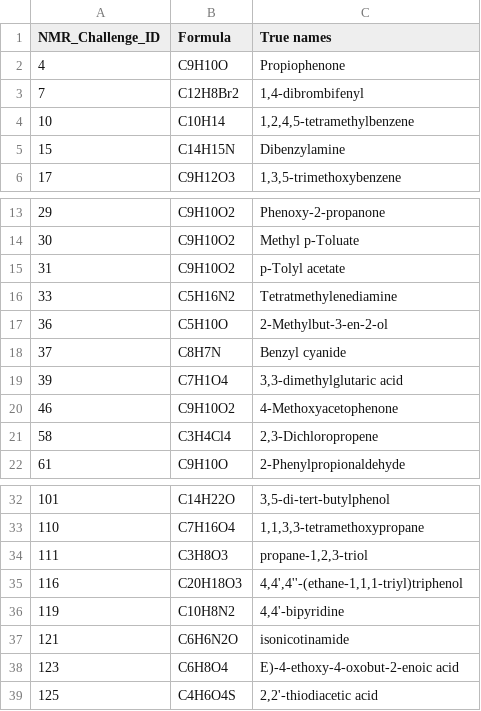
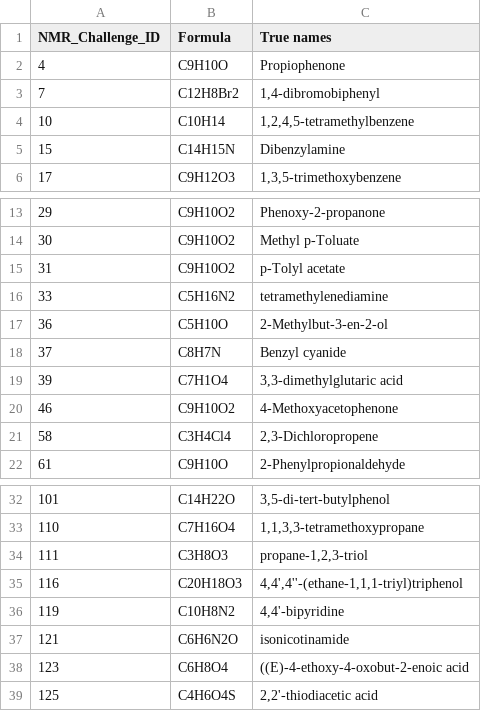
Before and after one commit to Kevin-ishimwe/LLM_spectra_min, a CSV file: NMR datasets/nmr_challenge_med_ids.csv, drawn as a sheet; only a part is shown, gaps mark what is left out; the diff names each change by its address in the sheet, - before the commit and + after, or states it on an @@ line.

```diff
--- a/NMR datasets/nmr_challenge_med_ids.csv
+++ b/NMR datasets/nmr_challenge_med_ids.csv
-C3 (True names): 1,4-dibrombifenyl
+C3 (True names): 1,4-dibromobiphenyl
-C16 (True names): Tetratmethylenediamine
+C16 (True names): tetramethylenediamine
-C38 (True names): E)-4-ethoxy-4-oxobut-2-enoic acid
+C38 (True names): ((E)-4-ethoxy-4-oxobut-2-enoic acid
```
Also changed, not shown: NMR datasets/nmr_challenge_har_ids.csv, NMR datasets/nmr_challenge_ids_easy.csv, 6 other files.
